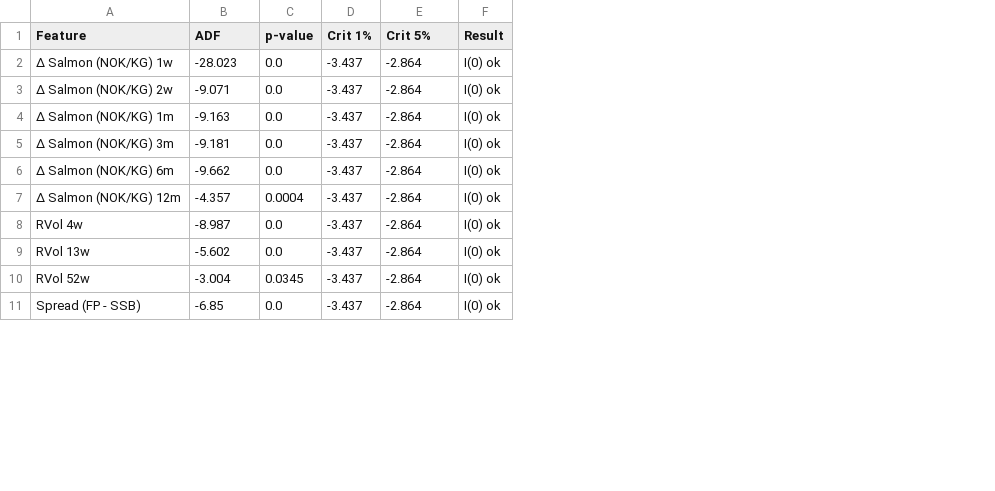
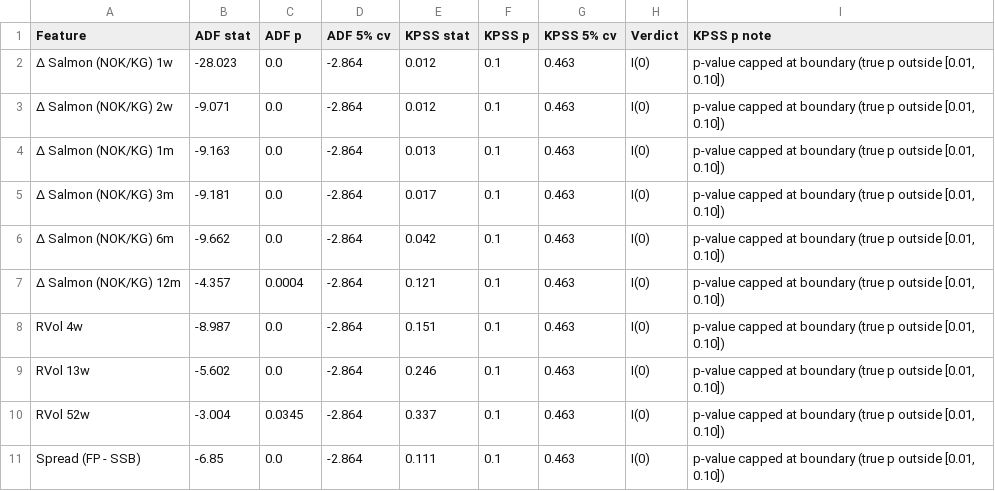
Before and after one commit to S2310053/Laks, a CSV file: Results/EDA/stationarity.csv, drawn as a sheet; only a part is shown; removed rows and columns are numbered as before the commit, all else as after; the diff names each change by its address in the sheet, - before the commit and + after, or states it on an @@ line.

```diff
--- a/Results/EDA/stationarity.csv
+++ b/Results/EDA/stationarity.csv
-column D (Crit 1%), rows 2-11: all -3.437
-column F (Result), rows 2-11: all I(0) ok
+column E (KPSS stat), rows 2-11: 0.012 | 0.012 | 0.013 | 0.017 | 0.042 | 0.121 | 0.151 | 0.246 | 0.337 | 0.111
+column F (KPSS p), rows 2-11: all 0.1
+column G (KPSS 5% cv), rows 2-11: all 0.463
+column H (Verdict), rows 2-11: all I(0)
+column I (KPSS p note), rows 2-11: all p-value capped at boundary (true p outside [0.01, 0.10])
-B1: ADF
+B1: ADF stat
-C1: p-value
+C1: ADF p
-D1: Crit 5%
+D1: ADF 5% cv
```
Also changed, not shown: Results/EDA/summary_statistics.csv, 8 other files.
